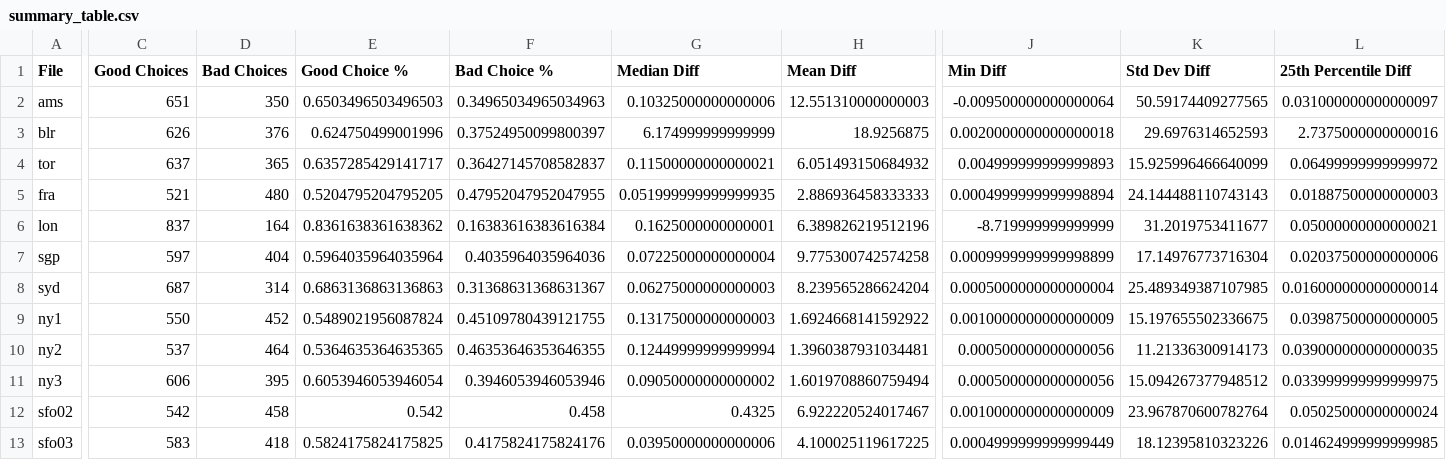
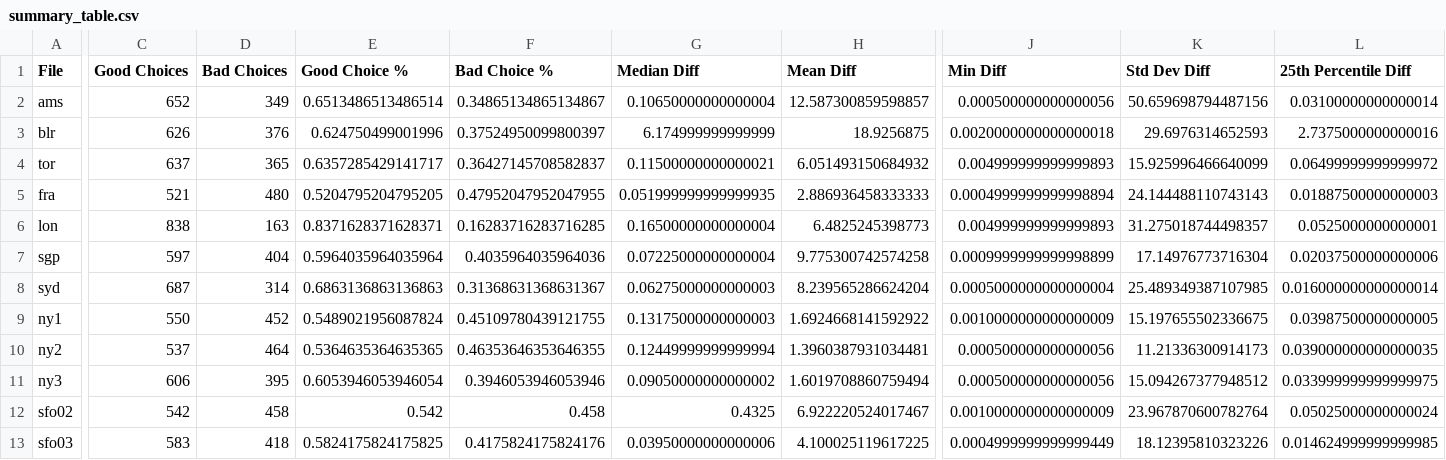
Before and after one commit to Lgrella/Networks-CDNServerChoice, a CSV file: Statistics/Combined/summary_table.csv, drawn as a sheet; only a part is shown, gaps mark what is left out; the diff covers the shown part only; the diff names each change by its address in the sheet, - before the commit and + after, or states it on an @@ line.

Commit message:
Update Summary Table and Save Program

```diff
--- a/Statistics/Combined/summary_table.csv
+++ b/Statistics/Combined/summary_table.csv
-C2 (Good Choices): 651
+C2 (Good Choices): 652
-D2 (Bad Choices): 350
+D2 (Bad Choices): 349
-E2 (Good Choice %): 0.6503496503496503
+E2 (Good Choice %): 0.6513486513486514
-F2 (Bad Choice %): 0.34965034965034963
+F2 (Bad Choice %): 0.34865134865134867
-G2 (Median Diff): 0.10325000000000006
+G2 (Median Diff): 0.10650000000000004
-H2 (Mean Diff): 12.551310000000003
+H2 (Mean Diff): 12.587300859598857
-J2 (Min Diff): -0.009500000000000064
+J2 (Min Diff): 0.000500000000000056
-K2 (Std Dev Diff): 50.59174409277565
+K2 (Std Dev Diff): 50.659698794487156
-L2 (25th Percentile Diff): 0.031000000000000097
+L2 (25th Percentile Diff): 0.03100000000000014
-C6 (Good Choices): 837
+C6 (Good Choices): 838
-D6 (Bad Choices): 164
+D6 (Bad Choices): 163
-E6 (Good Choice %): 0.8361638361638362
+E6 (Good Choice %): 0.8371628371628371
-F6 (Bad Choice %): 0.16383616383616384
+F6 (Bad Choice %): 0.16283716283716285
-G6 (Median Diff): 0.1625000000000001
+G6 (Median Diff): 0.16500000000000004
-H6 (Mean Diff): 6.389826219512196
+H6 (Mean Diff): 6.4825245398773
-J6 (Min Diff): -8.719999999999999
+J6 (Min Diff): 0.004999999999999893
-K6 (Std Dev Diff): 31.2019753411677
+K6 (Std Dev Diff): 31.275018744498357
-L6 (25th Percentile Diff): 0.05000000000000021
+L6 (25th Percentile Diff): 0.0525000000000001
```
Also changed, not shown: 2 edited cells elsewhere in this file, 1 other file.
